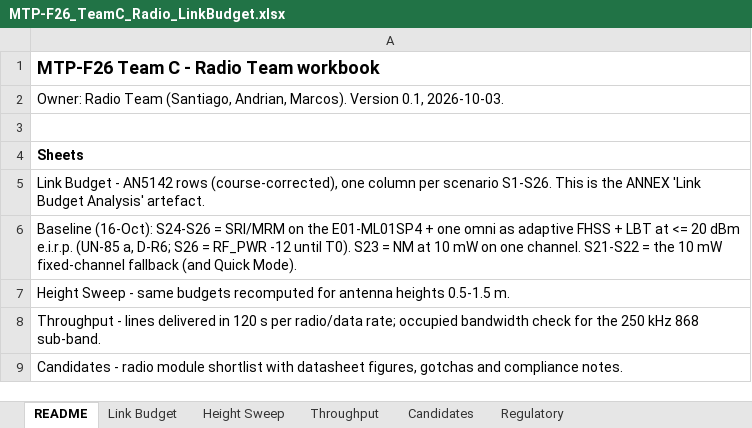
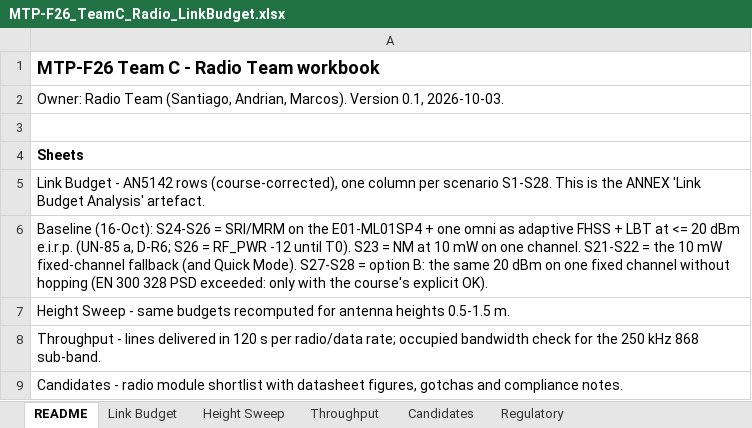
Before and after one commit to MicheleLamberti/mtp-f26-teamc, an Excel workbook: radio/MTP-F26_TeamC_Radio_LinkBudget.xlsx, sheet README, drawn as a sheet; only a part is shown; values as stored, in another font and other column widths than the file's, no borders; the diff names each change by its address in the sheet, - before the commit and + after, or states it on an @@ line.

```diff
--- a/radio/MTP-F26_TeamC_Radio_LinkBudget.xlsx (sheet README)
+++ b/radio/MTP-F26_TeamC_Radio_LinkBudget.xlsx (sheet README)
-A5: …per scenario S1-S26. This is…
+A5: …per scenario S1-S28. This is…
-A6: …Quick Mode).
+A6: …Quick Mode). S27-S28 = option B: the same 20 dBm on one fixed channel without hopping (EN 300 328 PSD exceeded: only with the course's explicit OK).
```
Also changed, not shown: sheet Height Sweep, sheet Link Budget, sheet Regulatory, 42 other files.
